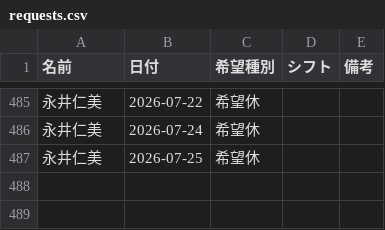
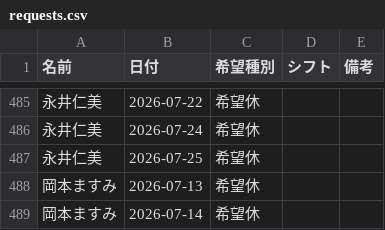
Before and after one commit to kuromamesan20-alt/kinmu-hyo, a CSV file: data/requests.csv, drawn as a sheet; only a part is shown, gaps mark what is left out; the diff names each change by its address in the sheet, - before the commit and + after, or states it on an @@ line.

Commit message:
希望休データを更新

```diff
--- a/data/requests.csv
+++ b/data/requests.csv
+row 488: 岡本ますみ | 2026-07-13 | 希望休
+row 489: 岡本ますみ | 2026-07-14 | 希望休
```
